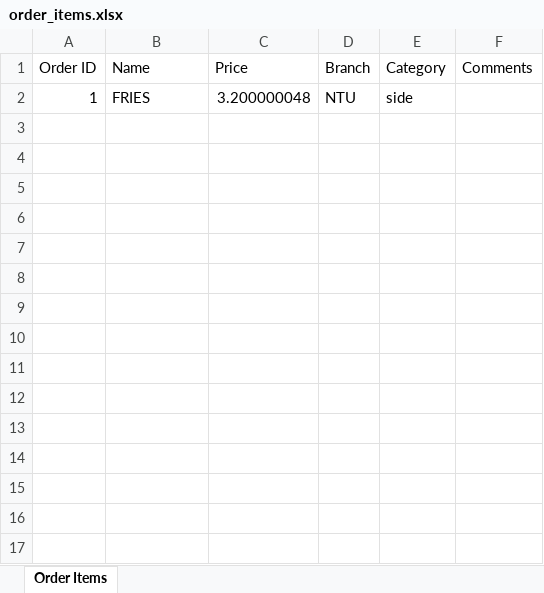
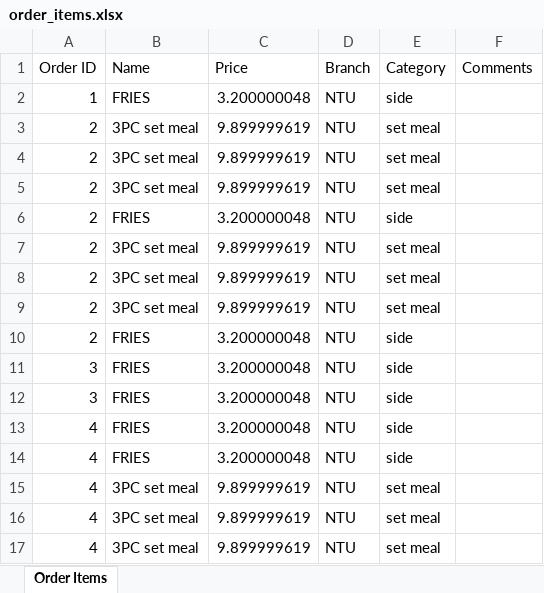
Before and after one commit to justtns/SC2002-AY23-24-FOMS, an Excel workbook: src/main/resources/xlsx/order_items.xlsx, sheet Order Items, drawn as a sheet; values as stored, in another font and other column widths than the file's, no borders; the diff names each change by its address in the sheet, - before the commit and + after, or states it on an @@ line.

Commit message:
ordering stuff

```diff
--- a/src/main/resources/xlsx/order_items.xlsx (sheet Order Items)
+++ b/src/main/resources/xlsx/order_items.xlsx (sheet Order Items)
+row 3: 2 | 3PC set meal | 9.899999619 | NTU | set meal
+row 4: 2 | 3PC set meal | 9.899999619 | NTU | set meal
+row 5: 2 | 3PC set meal | 9.899999619 | NTU | set meal
+row 6: 2 | FRIES | 3.200000048 | NTU | side
+row 7: 2 | 3PC set meal | 9.899999619 | NTU | set meal
+row 8: 2 | 3PC set meal | 9.899999619 | NTU | set meal
+row 9: 2 | 3PC set meal | 9.899999619 | NTU | set meal
+row 10: 2 | FRIES | 3.200000048 | NTU | side
+row 11: 3 | FRIES | 3.200000048 | NTU | side
+row 12: 3 | FRIES | 3.200000048 | NTU | side
+row 13: 4 | FRIES | 3.200000048 | NTU | side
+row 14: 4 | FRIES | 3.200000048 | NTU | side
+row 15: 4 | 3PC set meal | 9.899999619 | NTU | set meal
+row 16: 4 | 3PC set meal | 9.899999619 | NTU | set meal
+row 17: 4 | 3PC set meal | 9.899999619 | NTU | set meal
```
Also changed, not shown: src/main/resources/xlsx/order_list.xlsx, 2 other files.
